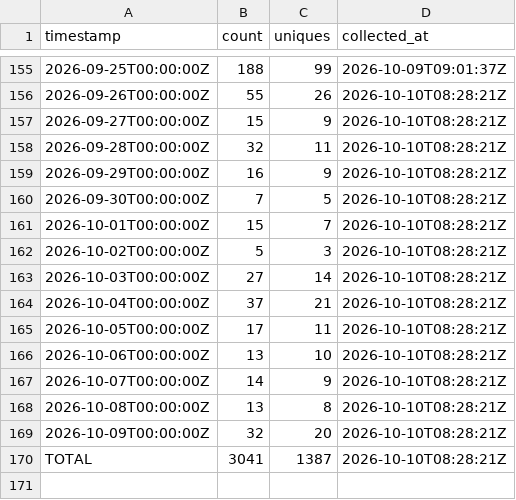
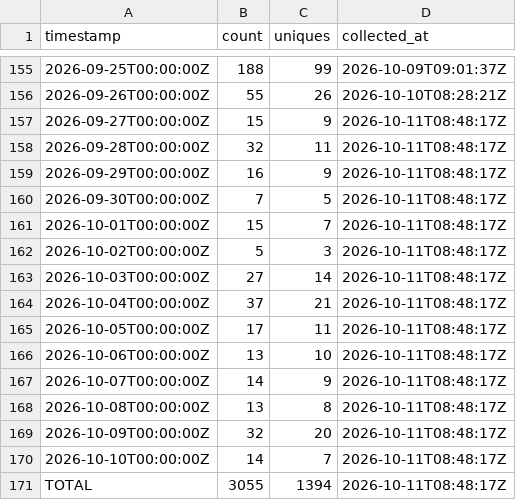
Before and after one commit to J-King-Dottie/australian-public-data-mcp, a CSV file: github-traffic/clones.csv, drawn as a sheet; only a part is shown, gaps mark what is left out.

```diff
--- a/github-traffic/clones.csv
+++ b/github-traffic/clones.csv
@@ -156,15 +156,16 @@ timestamp,count,uniques,collected_at
 2026-09-26T00:00:00Z,55,26,2026-10-10T08:28:21Z
-2026-09-27T00:00:00Z,15,9,2026-10-10T08:28:21Z
-2026-09-28T00:00:00Z,32,11,2026-10-10T08:28:21Z
-2026-09-29T00:00:00Z,16,9,2026-10-10T08:28:21Z
-2026-09-30T00:00:00Z,7,5,2026-10-10T08:28:21Z
-2026-10-01T00:00:00Z,15,7,2026-10-10T08:28:21Z
-2026-10-02T00:00:00Z,5,3,2026-10-10T08:28:21Z
-2026-10-03T00:00:00Z,27,14,2026-10-10T08:28:21Z
-2026-10-04T00:00:00Z,37,21,2026-10-10T08:28:21Z
-2026-10-05T00:00:00Z,17,11,2026-10-10T08:28:21Z
-2026-10-06T00:00:00Z,13,10,2026-10-10T08:28:21Z
-2026-10-07T00:00:00Z,14,9,2026-10-10T08:28:21Z
-2026-10-08T00:00:00Z,13,8,2026-10-10T08:28:21Z
-2026-10-09T00:00:00Z,32,20,2026-10-10T08:28:21Z
-TOTAL,3041,1387,2026-10-10T08:28:21Z
+2026-09-27T00:00:00Z,15,9,2026-10-11T08:48:17Z
+2026-09-28T00:00:00Z,32,11,2026-10-11T08:48:17Z
+2026-09-29T00:00:00Z,16,9,2026-10-11T08:48:17Z
+2026-09-30T00:00:00Z,7,5,2026-10-11T08:48:17Z
+2026-10-01T00:00:00Z,15,7,2026-10-11T08:48:17Z
+2026-10-02T00:00:00Z,5,3,2026-10-11T08:48:17Z
+2026-10-03T00:00:00Z,27,14,2026-10-11T08:48:17Z
+2026-10-04T00:00:00Z,37,21,2026-10-11T08:48:17Z
+2026-10-05T00:00:00Z,17,11,2026-10-11T08:48:17Z
+2026-10-06T00:00:00Z,13,10,2026-10-11T08:48:17Z
+2026-10-07T00:00:00Z,14,9,2026-10-11T08:48:17Z
+2026-10-08T00:00:00Z,13,8,2026-10-11T08:48:17Z
+2026-10-09T00:00:00Z,32,20,2026-10-11T08:48:17Z
+2026-10-10T00:00:00Z,14,7,2026-10-11T08:48:17Z
+TOTAL,3055,1394,2026-10-11T08:48:17Z
```
Also changed, not shown: github-traffic/views.csv.
